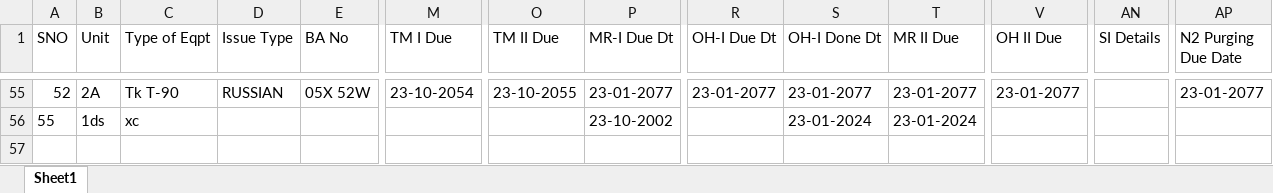
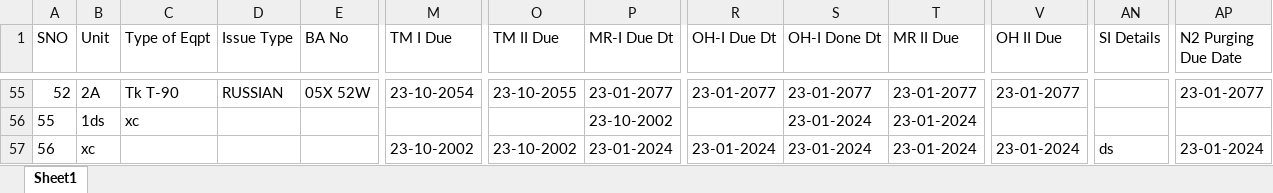
Before and after one commit to ng2000/army-tanks, an Excel workbook: data.xlsx, sheet Sheet1, drawn as a sheet; only a part is shown, gaps mark what is left out; values as stored, in another font and other column widths than the file's, no borders; rows hold the shown columns only; the diff names each change by its address in the sheet, - before the commit and + after, or states it on an @@ line.

```diff
--- a/data.xlsx (sheet Sheet1)
+++ b/data.xlsx (sheet Sheet1)
+row 57: 56 | xc |  |  |  | 23-10-2002 | 23-10-2002 | 23-01-2024 | 23-01-2024 | 23-01-2024 | 23-01-2024 | 23-01-2024 | ds | 23-01-2024
```
Also changed, not shown: 8 other files.
